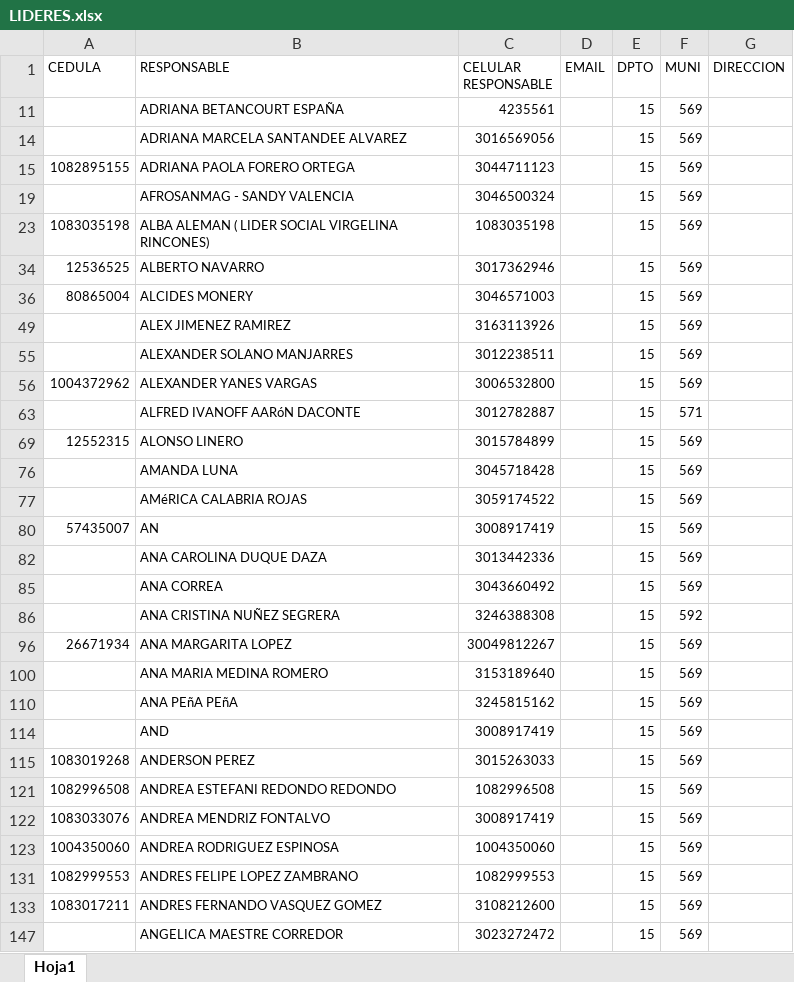
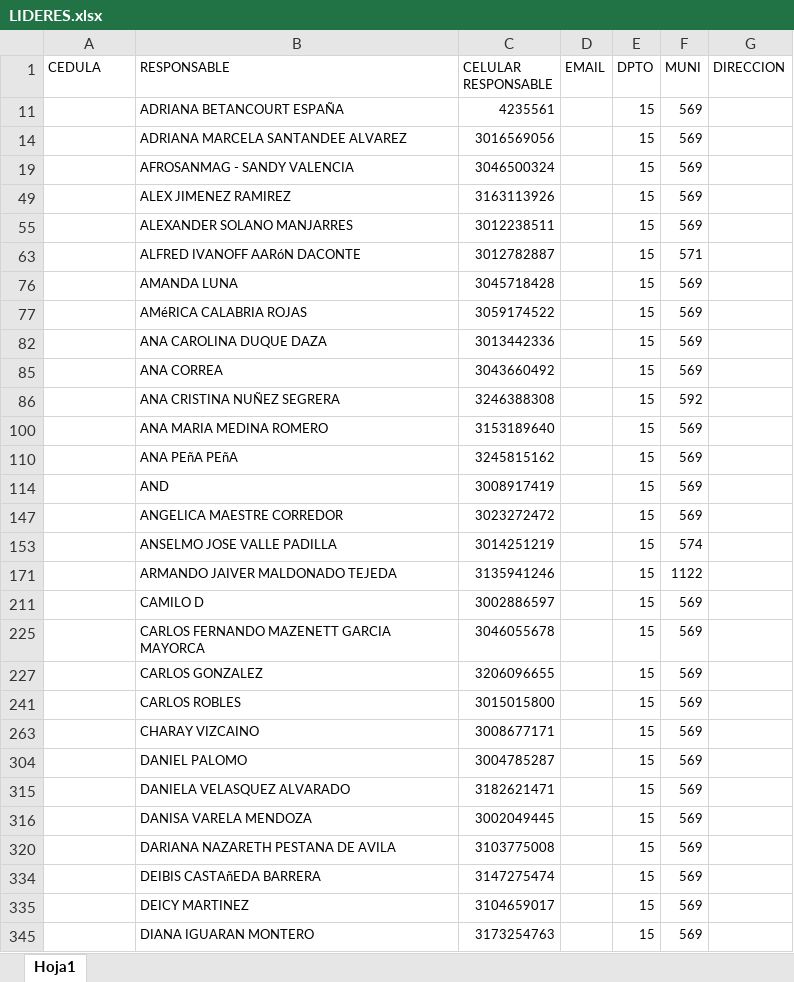
Before and after one commit to Osvaldo1964/votes, an Excel workbook: ELECCIONES/LIDERES.xlsx, sheet Hoja1, drawn as a sheet; only a part is shown; the shorter side is filled out with more unchanged rows; values as stored, in another font and other column widths than the file's, no borders; the diff covers the shown part only; the diff names each change by its address in the sheet, - before the commit and + after, or states it on an @@ line.

```diff
--- a/ELECCIONES/LIDERES.xlsx (sheet Hoja1)
+++ b/ELECCIONES/LIDERES.xlsx (sheet Hoja1)
@@ row 15 hidden: 1082895155 | ADRIANA PAOLA FORERO ORTEGA | 3044711123 |  | 15 | 569 @@
@@ row 23 hidden: 1083035198 | ALBA ALEMAN ( LIDER SOCIAL VIRGELINA RINCONES) | 1083035198 |  | 15 | 569 @@
@@ row 34 hidden: 12536525 | ALBERTO NAVARRO | 3017362946 |  | 15 | 569 @@
@@ row 36 hidden: 80865004 | ALCIDES MONERY | 3046571003 |  | 15 | 569 @@
@@ row 56 hidden: 1004372962 | ALEXANDER YANES VARGAS | 3006532800 |  | 15 | 569 @@
@@ row 69 hidden: 12552315 | ALONSO LINERO | 3015784899 |  | 15 | 569 @@
@@ row 80 hidden: 57435007 | AN | 3008917419 |  | 15 | 569 @@
@@ row 96 hidden: 26671934 | ANA MARGARITA LOPEZ | 30049812267 |  | 15 | 569 @@
@@ row 115 hidden: 1083019268 | ANDERSON PEREZ | 3015263033 |  | 15 | 569 @@
@@ row 121 hidden: 1082996508 | ANDREA ESTEFANI REDONDO REDONDO | 1082996508 |  | 15 | 569 @@
@@ row 122 hidden: 1083033076 | ANDREA MENDRIZ FONTALVO | 3008917419 |  | 15 | 569 @@
@@ row 123 hidden: 1004350060 | ANDREA RODRIGUEZ ESPINOSA | 1004350060 |  | 15 | 569 @@
@@ row 131 hidden: 1082999553 | ANDRES FELIPE LOPEZ ZAMBRANO | 1082999553 |  | 15 | 569 @@
@@ row 133 hidden: 1083017211 | ANDRES FERNANDO VASQUEZ GOMEZ | 3108212600 |  | 15 | 569 @@
```
Also changed, not shown: 60 removed rows and 10 hidden or unhidden rows elsewhere in this sheet, hidden cells, 3 other files.
